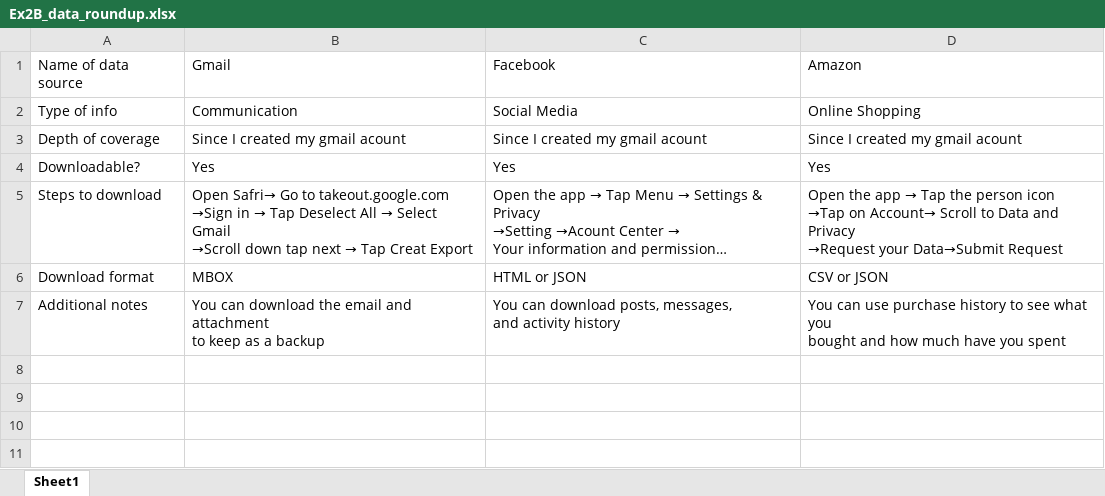
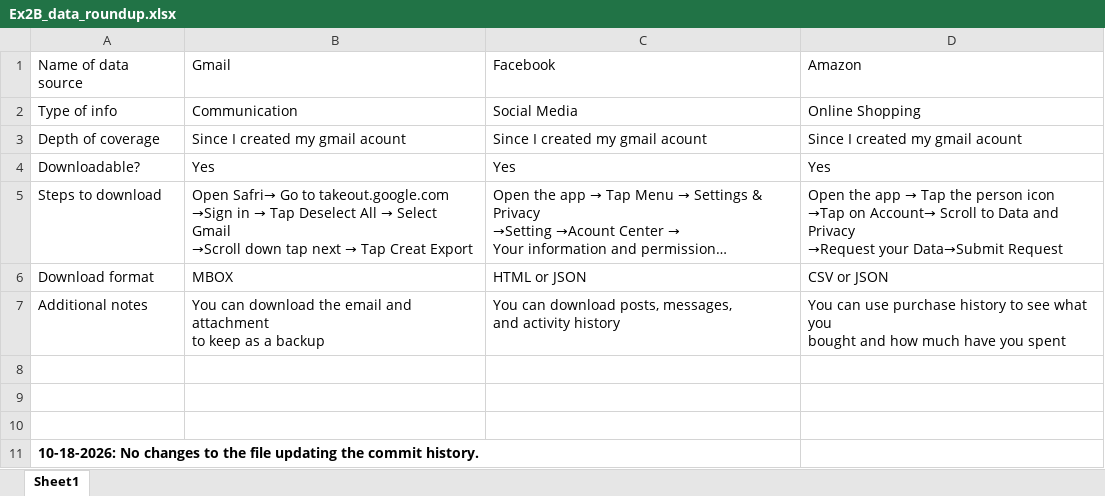
Before and after one commit to arash-YUU/data-analytics, an Excel workbook: week-01/Ex2B_data_roundup.xlsx, sheet Sheet1, drawn as a sheet; long unchanged cells end in …; values as stored, in another font and other column widths than the file's, no borders; the diff names each change by its address in the sheet, - before the commit and + after, or states it on an @@ line.

Commit message:
Added Ex2B_data_roundup.xlsx to week-01

```diff
--- a/week-01/Ex2B_data_roundup.xlsx (sheet Sheet1)
+++ b/week-01/Ex2B_data_roundup.xlsx (sheet Sheet1)
+row 8: (empty)
+row 9: (empty)
+row 10: (empty)
+row 11: 10-18-2026: No changes to the file updating the commit history.
```
